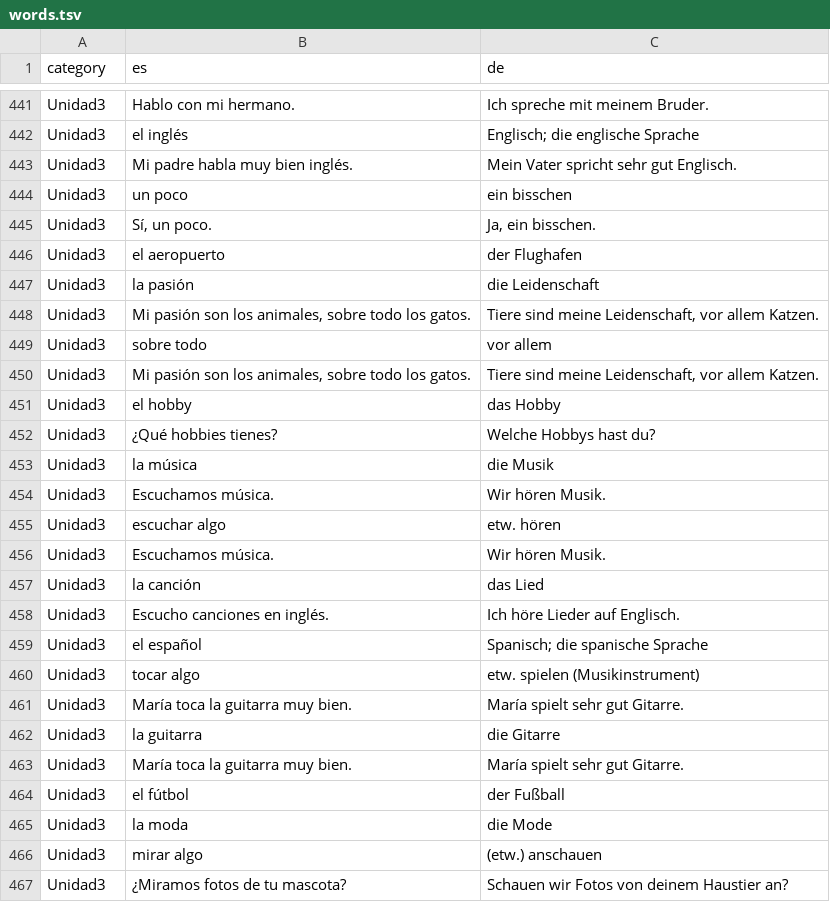
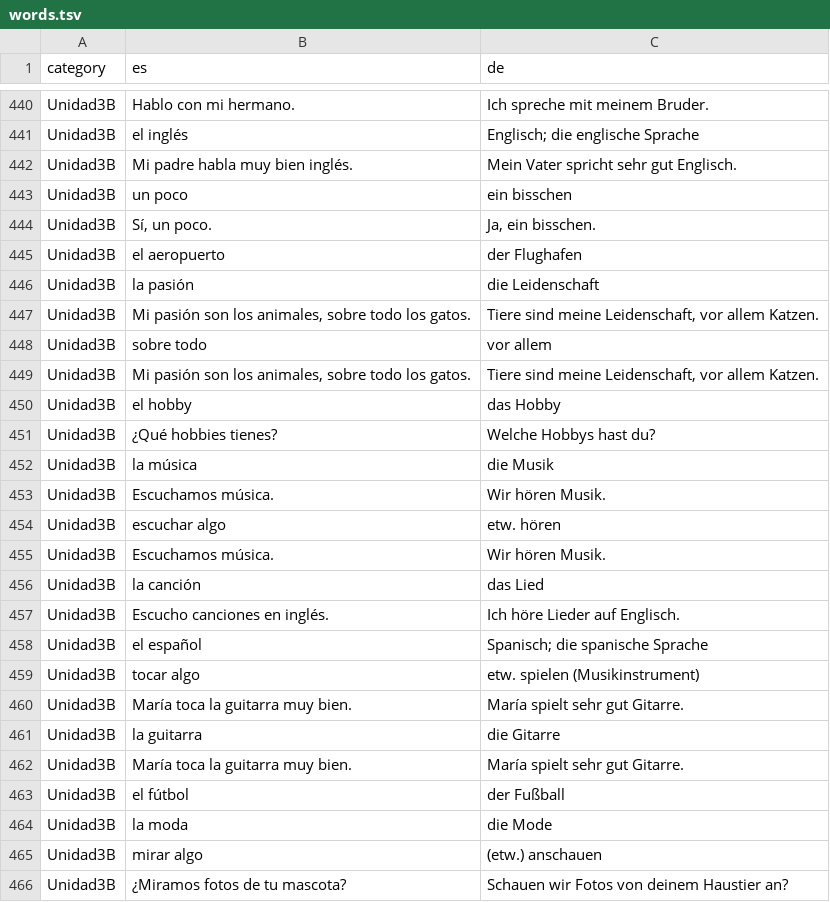
Before and after one commit to adriemel/tap-to-vocab, a TSV file: data/words.tsv, drawn as a sheet; only a part is shown, gaps mark what is left out; addresses are those after the commit; the diff covers the shown part only; the diff names each change by its address in the sheet, - before the commit and + after, or states it on an @@ line.

Commit message:
Refactor words.tsv to include Unidad3B entries

```diff
--- a/data/words.tsv
+++ b/data/words.tsv
-A440:A466 (category): Unidad3
+A440:A466 (category): Unidad3B
```
Also changed, not shown: 3 removed rows and 55 edited cells elsewhere in this file.
